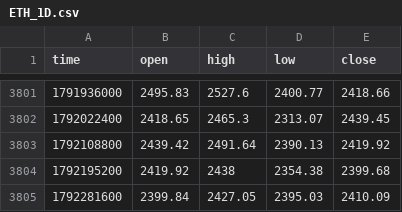
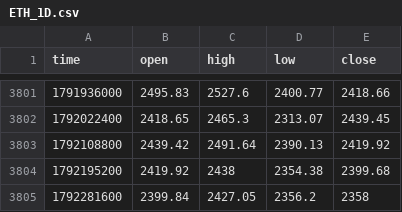
Before and after one commit to jaredbausch-ai/ctzb-data, a CSV file: data/ETH_1D.csv, drawn as a sheet; only a part is shown, gaps mark what is left out.

```diff
--- a/data/ETH_1D.csv
+++ b/data/ETH_1D.csv
@@ -3804,2 +3804,2 @@ time,open,high,low,close
 1792195200,2419.92,2438,2354.38,2399.68
-1792281600,2399.84,2427.05,2395.03,2410.09
+1792281600,2399.84,2427.05,2356.2,2358
```
Also changed, not shown: data/ETH_2D.csv, data/ETH_3D.csv, 12 other files.
